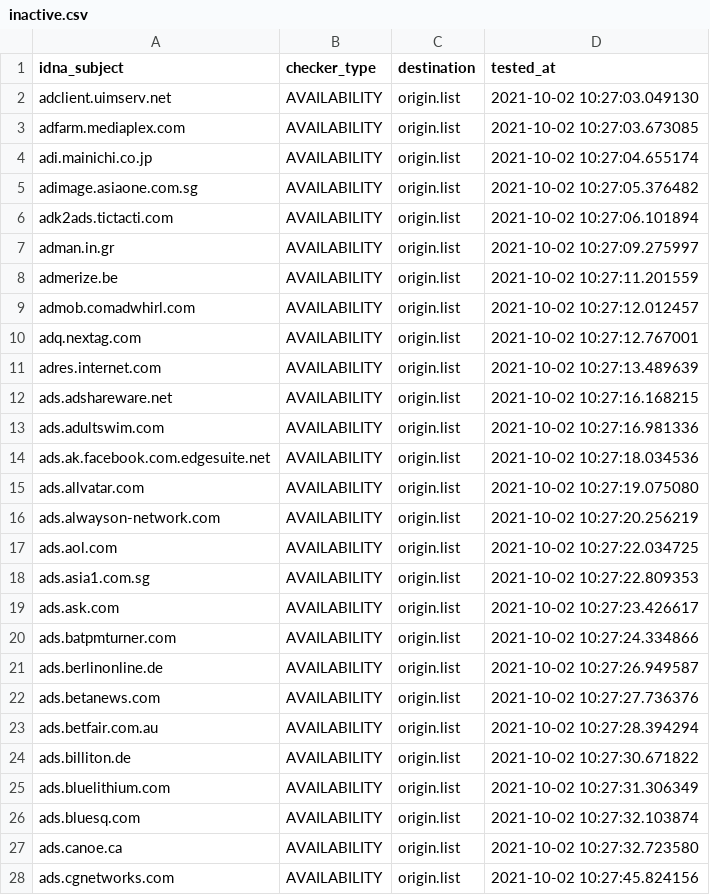
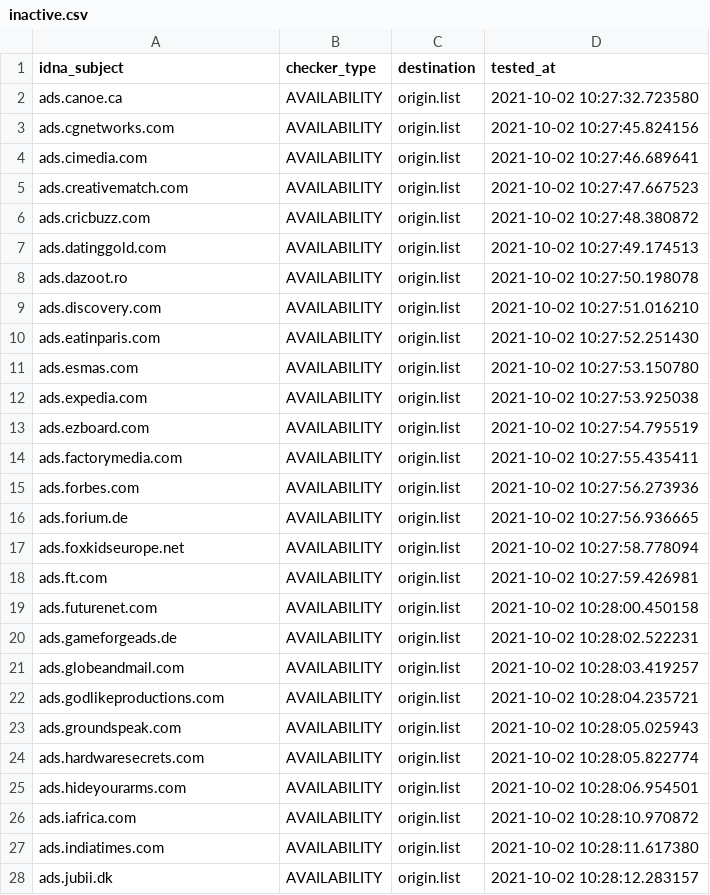
Before and after one commit to dead-hosts/Ad-filter-list_web_disconnect.me, a CSV file: .pyfunceble/inactive.csv, drawn as a sheet; only a part is shown; the shorter side is filled out with more unchanged rows; removed rows and columns are numbered as before the commit, all else as after; the diff covers the shown part only; the diff names each change by its address in the sheet, - before the commit and + after, or states it on an @@ line.

Commit message:
[Autosave][Dead-Hosts::Ad-filter-list_web_disconnect.me]
urBcCEWX9Rn_NoamLVzYgNbo

```diff
--- a/.pyfunceble/inactive.csv
+++ b/.pyfunceble/inactive.csv
-row 2: adclient.uimserv.net | AVAILABILITY | origin.list | 2021-10-02 10:27:03.049130
-row 3: adfarm.mediaplex.com | AVAILABILITY | origin.list | 2021-10-02 10:27:03.673085
-row 4: adi.mainichi.co.jp | AVAILABILITY | origin.list | 2021-10-02 10:27:04.655174
-row 5: adimage.asiaone.com.sg | AVAILABILITY | origin.list | 2021-10-02 10:27:05.376482
-row 6: adk2ads.tictacti.com | AVAILABILITY | origin.list | 2021-10-02 10:27:06.101894
-row 7: adman.in.gr | AVAILABILITY | origin.list | 2021-10-02 10:27:09.275997
-row 8: admerize.be | AVAILABILITY | origin.list | 2021-10-02 10:27:11.201559
-row 9: admob.comadwhirl.com | AVAILABILITY | origin.list | 2021-10-02 10:27:12.012457
-row 10: adq.nextag.com | AVAILABILITY | origin.list | 2021-10-02 10:27:12.767001
-row 11: adres.internet.com | AVAILABILITY | origin.list | 2021-10-02 10:27:13.489639
-row 12: ads.adshareware.net | AVAILABILITY | origin.list | 2021-10-02 10:27:16.168215
-row 13: ads.adultswim.com | AVAILABILITY | origin.list | 2021-10-02 10:27:16.981336
-row 14: ads.ak.facebook.com.edgesuite.net | AVAILABILITY | origin.list | 2021-10-02 10:27:18.034536
-row 15: ads.allvatar.com | AVAILABILITY | origin.list | 2021-10-02 10:27:19.075080
-row 16: ads.alwayson-network.com | AVAILABILITY | origin.list | 2021-10-02 10:27:20.256219
-row 17: ads.aol.com | AVAILABILITY | origin.list | 2021-10-02 10:27:22.034725
-row 18: ads.asia1.com.sg | AVAILABILITY | origin.list | 2021-10-02 10:27:22.809353
-row 19: ads.ask.com | AVAILABILITY | origin.list | 2021-10-02 10:27:23.426617
-row 20: ads.batpmturner.com | AVAILABILITY | origin.list | 2021-10-02 10:27:24.334866
-row 21: ads.berlinonline.de | AVAILABILITY | origin.list | 2021-10-02 10:27:26.949587
-row 22: ads.betanews.com | AVAILABILITY | origin.list | 2021-10-02 10:27:27.736376
-row 23: ads.betfair.com.au | AVAILABILITY | origin.list | 2021-10-02 10:27:28.394294
-row 24: ads.billiton.de | AVAILABILITY | origin.list | 2021-10-02 10:27:30.671822
-row 25: ads.bluelithium.com | AVAILABILITY | origin.list | 2021-10-02 10:27:31.306349
-row 26: ads.bluesq.com | AVAILABILITY | origin.list | 2021-10-02 10:27:32.103874
```
Also changed, not shown: 25 added rows elsewhere in this file, 10 other files.
